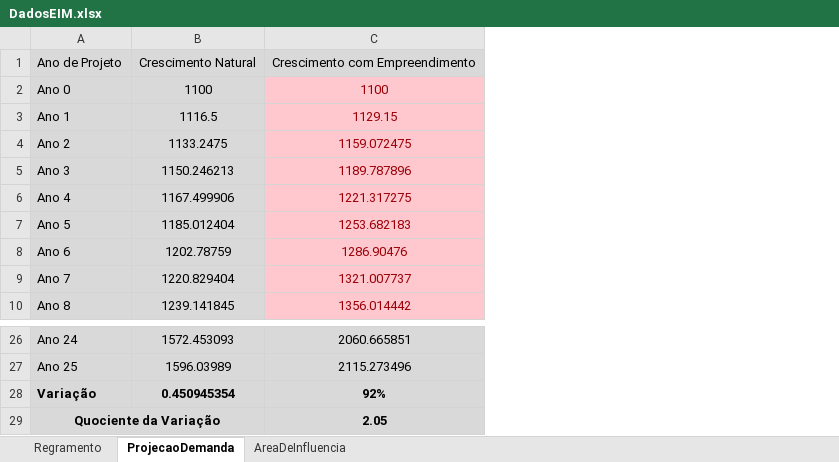
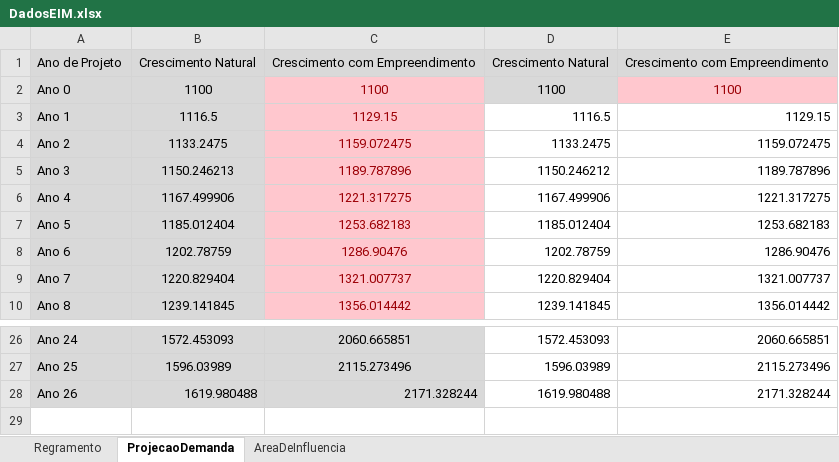
Before and after one commit to fagnersutel/PropostaDeRoteiroParaEIM, an Excel workbook: DadosEIM.xlsx, sheet ProjecaoDemanda, drawn as a sheet; only a part is shown, gaps mark what is left out; values as stored, in another font and other column widths than the file's, no borders; removed rows and columns are numbered as before the commit, all else as after; the diff names each change by its address in the sheet, - before the commit and + after, or states it on an @@ line.

Commit message:
Add files via upload

```diff
--- a/DadosEIM.xlsx (sheet ProjecaoDemanda)
+++ b/DadosEIM.xlsx (sheet ProjecaoDemanda)
+column D, rows 1-10: Crescimento Natural | 1100 | 1116.5 | 1133.2475 | 1150.246212 | 1167.499906 | 1185.012404 | 1202.78759 | 1220.829404 | 1239.141845; rows 26-27: 1572.453093 | 1596.03989
+column E, rows 1-10: Crescimento com Empreendimento | 1100 | 1129.15 | 1159.072475 | 1189.787896 | 1221.317275 | 1253.682183 | 1286.90476 | 1321.007737 | 1356.014442; rows 26-27: 2060.665851 | 2115.273496
-row 28: Variação | 0.450945354 | 92%
-row 29: Quociente da Variação |  | 2.05
+row 28: Ano 26 | 1619.980488 | 2171.328244 | 1619.980488 | 2171.328244
```
